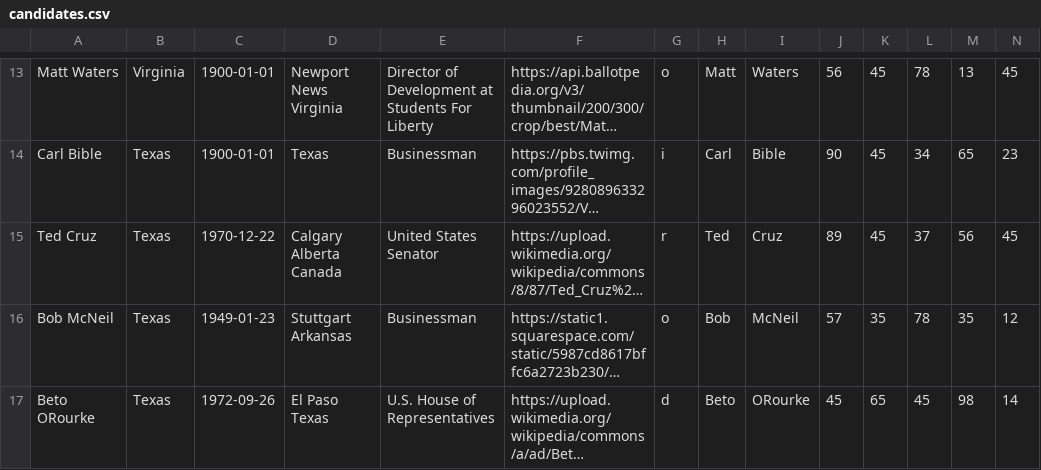
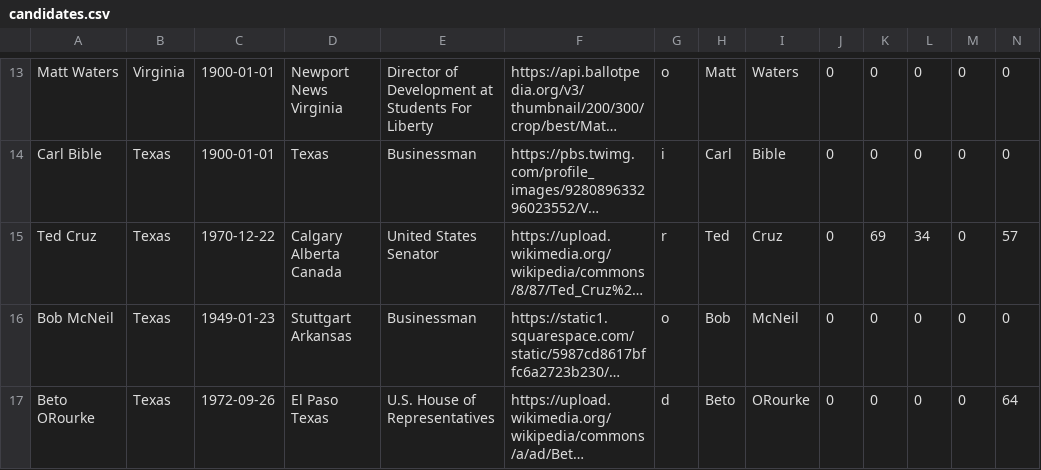
Before and after one commit to mslovett21/Bad_Press, a CSV file: BadPressWebsite/BPW/candidates.csv, drawn as a sheet; only a part is shown, gaps mark what is left out; long unchanged cells end in …; the diff covers the shown part only; the diff names each change by its address in the sheet, - before the commit and + after, or states it on an @@ line.

```diff
--- a/BadPressWebsite/BPW/candidates.csv
+++ b/BadPressWebsite/BPW/candidates.csv
-J13: 56
+J13: 0
-K13:K14: 45
+K13:K14: 0
-L13: 78
+L13: 0
-M13: 13
+M13: 0
-N13: 45
+N13: 0
-J14: 90
+J14: 0
-L14: 34
+L14: 0
-M14: 65
+M14: 0
-N14: 23
+N14: 0
-J15: 89
+J15: 0
-K15: 45
+K15: 69
-L15: 37
+L15: 34
-M15: 56
+M15: 0
-N15: 45
+N15: 57
-J16: 57
+J16: 0
-K16: 35
+K16: 0
-L16: 78
+L16: 0
-M16: 35
+M16: 0
-N16: 12
+N16: 0
-J17: 45
+J17: 0
-K17: 65
+K17: 0
-L17: 45
+L17: 0
-M17: 98
+M17: 0
-N17: 14
+N17: 64
```
Also changed, not shown: 61 edited cells elsewhere in this file, 13 other files.
